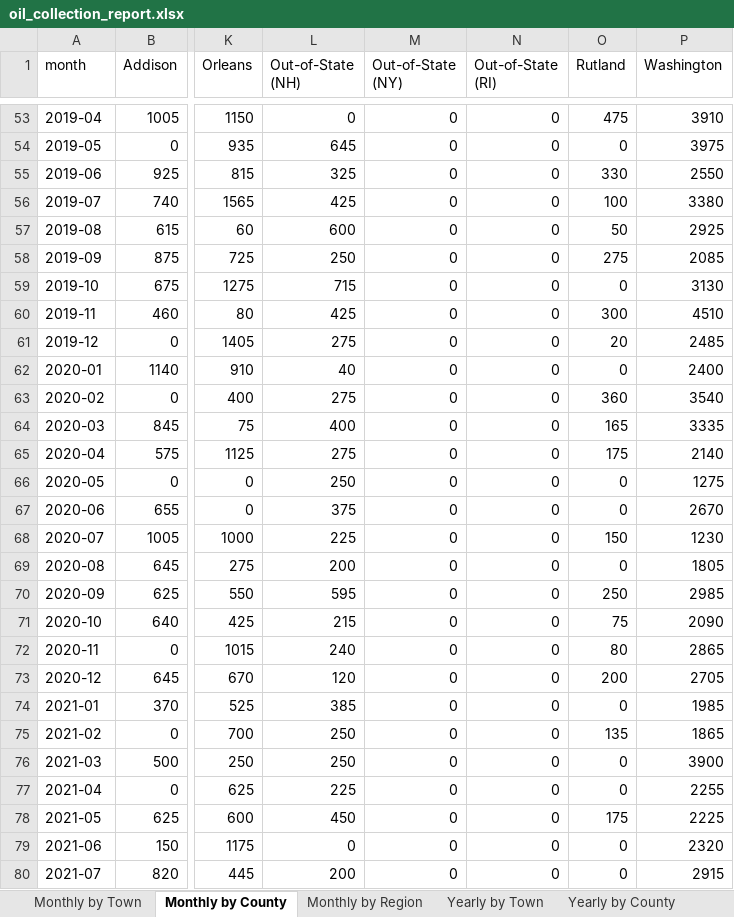
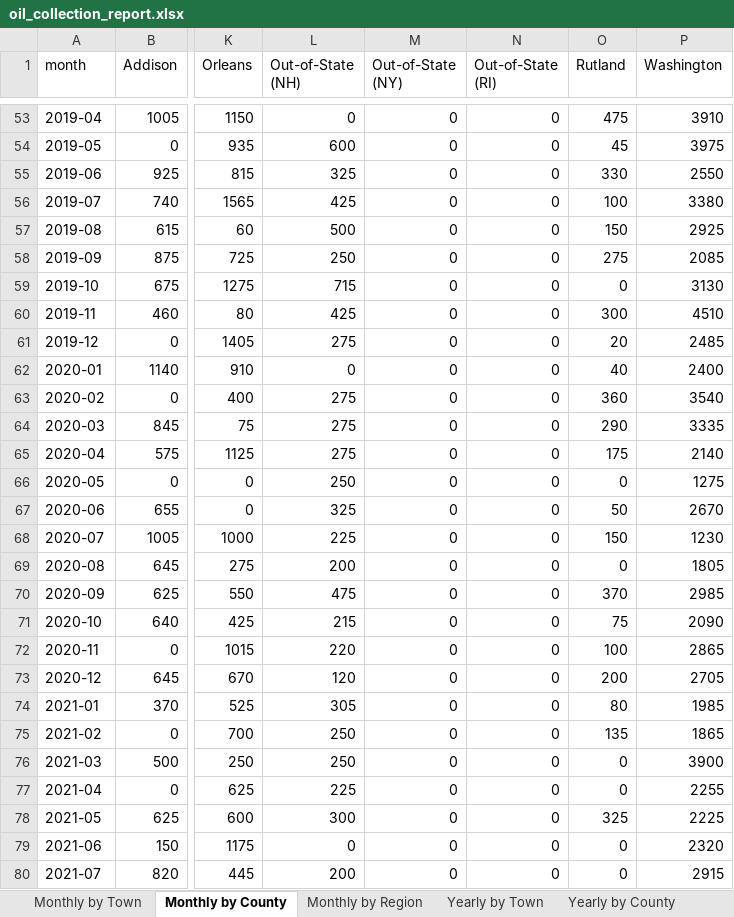
Before and after one commit to burnssargent-eng/blackbear_dashboard, an Excel workbook: oil_collection_report.xlsx, sheet Monthly by County, drawn as a sheet; only a part is shown, gaps mark what is left out; values as stored, in another font and other column widths than the file's, no borders; the diff covers the shown part only; the diff names each change by its address in the sheet, - before the commit and + after, or states it on an @@ line.

```diff
--- a/oil_collection_report.xlsx (sheet Monthly by County)
+++ b/oil_collection_report.xlsx (sheet Monthly by County)
-L54 (Out-of-State (NH)): 645
+L54 (Out-of-State (NH)): 600
-O54 (Rutland): 0
+O54 (Rutland): 45
-L57 (Out-of-State (NH)): 600
+L57 (Out-of-State (NH)): 500
-O57 (Rutland): 50
+O57 (Rutland): 150
-L62 (Out-of-State (NH)): 40
+L62 (Out-of-State (NH)): 0
-O62 (Rutland): 0
+O62 (Rutland): 40
-L64 (Out-of-State (NH)): 400
+L64 (Out-of-State (NH)): 275
-O64 (Rutland): 165
+O64 (Rutland): 290
-L67 (Out-of-State (NH)): 375
+L67 (Out-of-State (NH)): 325
-O67 (Rutland): 0
+O67 (Rutland): 50
-L70 (Out-of-State (NH)): 595
+L70 (Out-of-State (NH)): 475
-O70 (Rutland): 250
+O70 (Rutland): 370
-L72 (Out-of-State (NH)): 240
+L72 (Out-of-State (NH)): 220
-O72 (Rutland): 80
+O72 (Rutland): 100
-L74 (Out-of-State (NH)): 385
+L74 (Out-of-State (NH)): 305
-O74 (Rutland): 0
+O74 (Rutland): 80
-L78 (Out-of-State (NH)): 450
+L78 (Out-of-State (NH)): 300
-O78 (Rutland): 175
+O78 (Rutland): 325
```
Also changed, not shown: 123 edited cells elsewhere in this sheet, sheet Yearly by County, sheet Yearly by Town, sheet Monthly by Town, sheet Yearly by Region, sheet Monthly by Region, sheet 2026, 3 more sheets, 7 other files.
